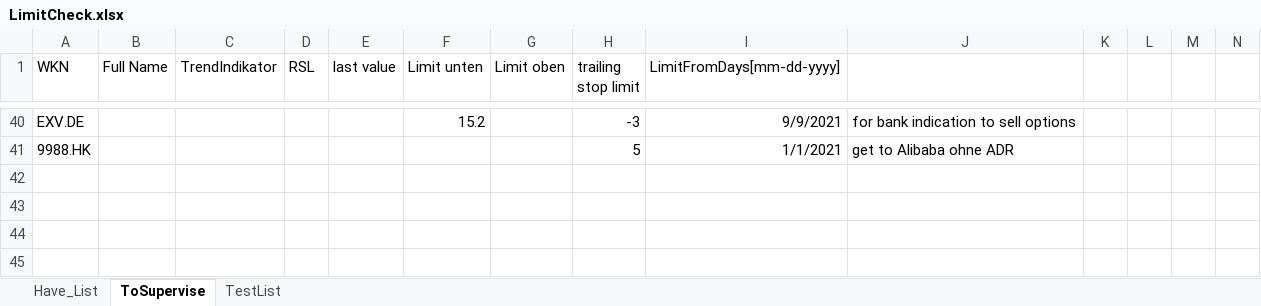
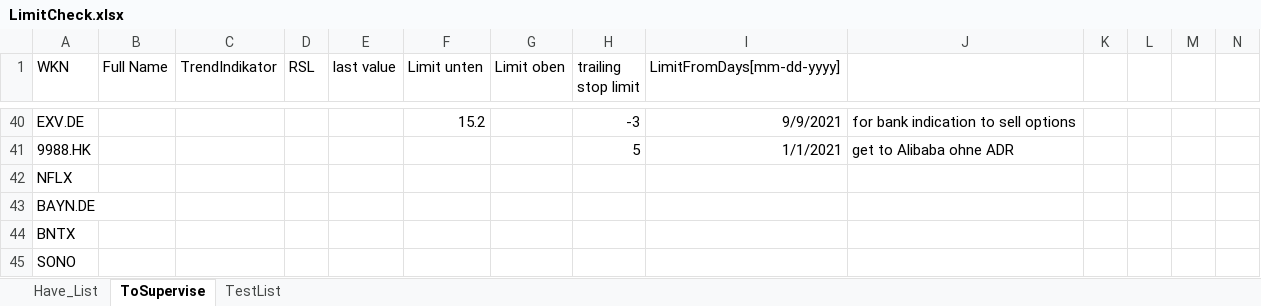
Before and after one commit to uzzibuzzi/stock_check, an Excel workbook: LimitCheck.xlsx, sheet ToSupervise, drawn as a sheet; only a part is shown, gaps mark what is left out; values as stored, in another font and other column widths than the file's, no borders; rows hold the shown columns only; the diff names each change by its address in the sheet, - before the commit and + after, or states it on an @@ line.

```diff
--- a/LimitCheck.xlsx (sheet ToSupervise)
+++ b/LimitCheck.xlsx (sheet ToSupervise)
+row 42: NFLX
+row 43: BAYN.DE
+row 44: BNTX
+row 45: SONO
```
Also changed, not shown: 3 other files.
